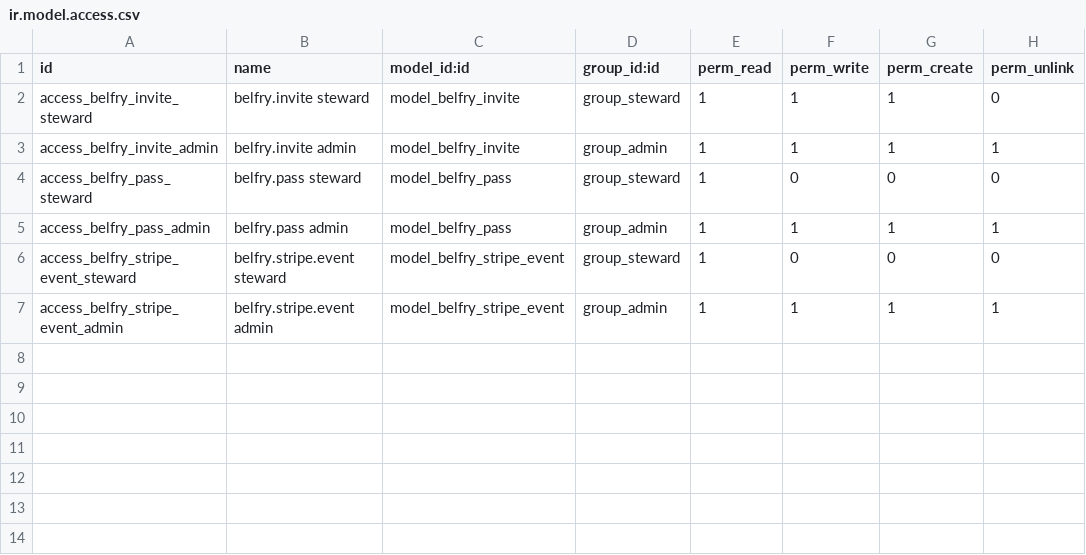
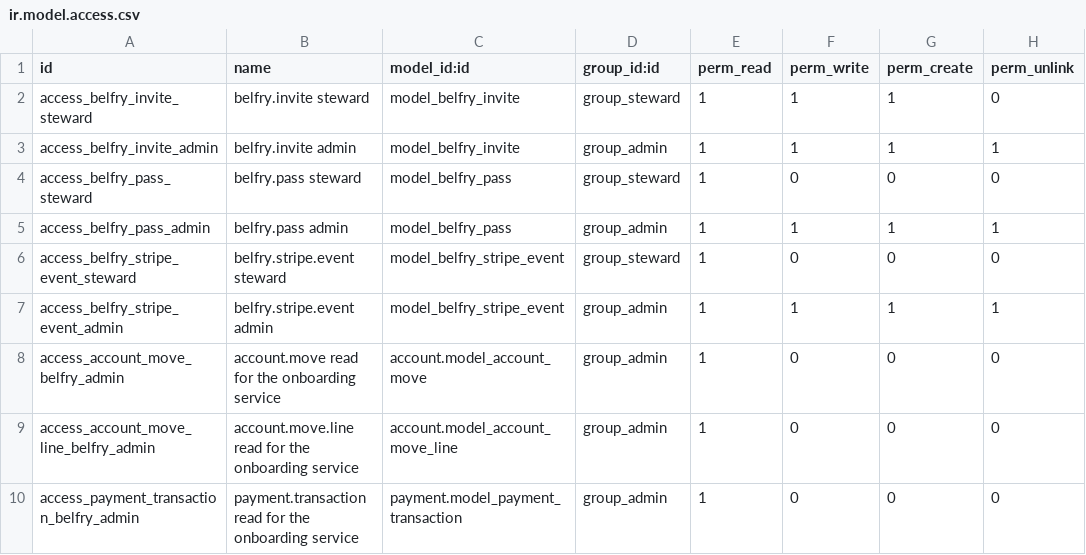
Before and after one commit to commonshub/collective-belfry, a CSV file: odoo/addons/belfry_pass/security/ir.model.access.csv, drawn as a sheet; the diff names each change by its address in the sheet, - before the commit and + after, or states it on an @@ line.

```diff
--- a/odoo/addons/belfry_pass/security/ir.model.access.csv
+++ b/odoo/addons/belfry_pass/security/ir.model.access.csv
+row 8: access_account_move_belfry_admin | account.move read for the onboarding service | account.model_account_move | group_admin | 1 | 0 | 0 | 0
+row 9: access_account_move_line_belfry_admin | account.move.line read for the onboarding service | account.model_account_move_line | group_admin | 1 | 0 | 0 | 0
+row 10: access_payment_transaction_belfry_admin | payment.transaction read for the onboarding service | payment.model_payment_transaction | group_admin | 1 | 0 | 0 | 0
```
Also changed, not shown: 23 other files.
